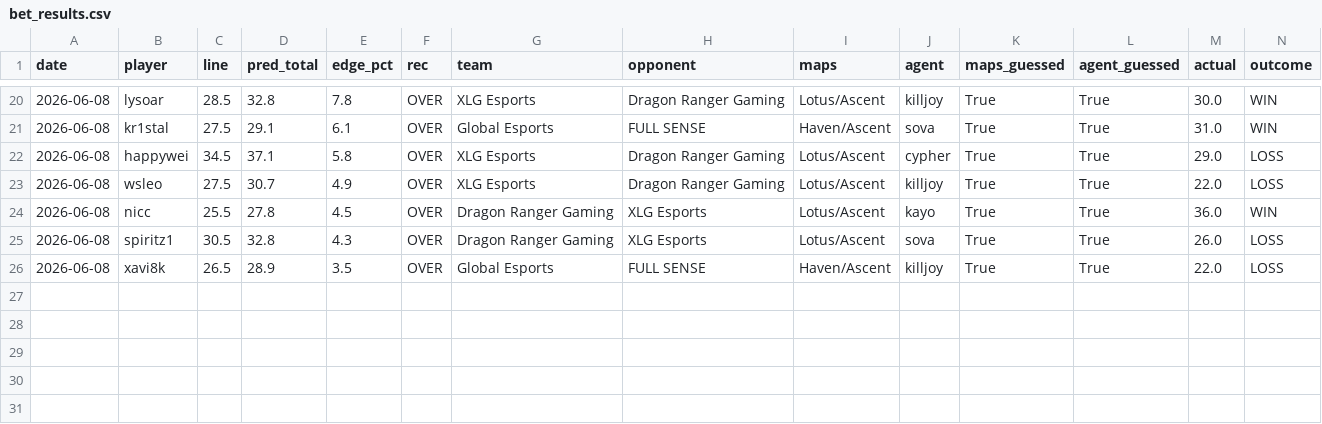
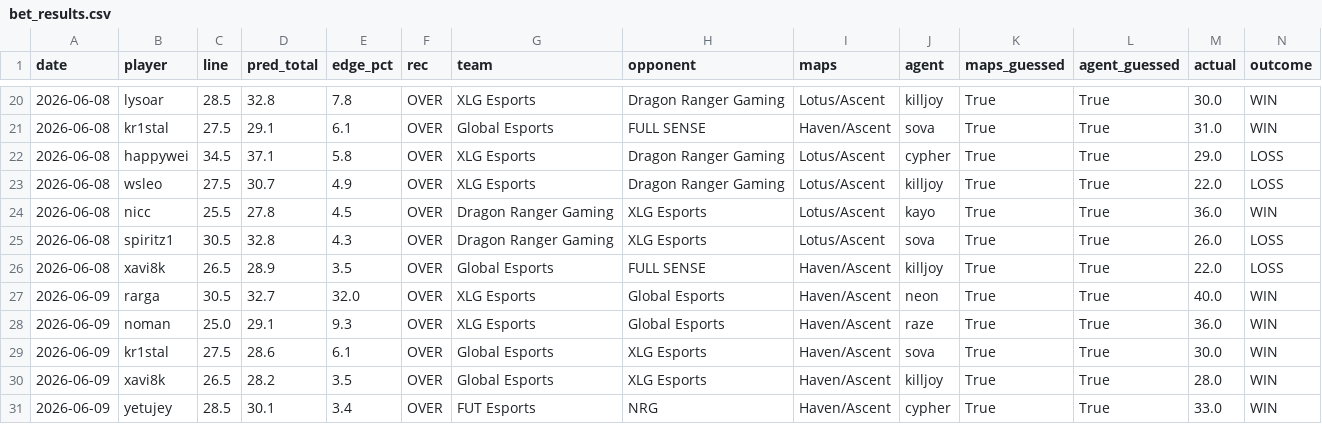
Before and after one commit to elizam343/Valorant-predictor, a CSV file: kill_prediction_model/bet_results.csv, drawn as a sheet; only a part is shown, gaps mark what is left out; the diff names each change by its address in the sheet, - before the commit and + after, or states it on an @@ line.

```diff
--- a/kill_prediction_model/bet_results.csv
+++ b/kill_prediction_model/bet_results.csv
+row 27: 2026-06-09 | rarga | 30.5 | 32.7 | 32.0 | OVER | XLG Esports | Global Esports | Haven/Ascent | neon | True | True | 40.0 | WIN
+row 28: 2026-06-09 | noman | 25.0 | 29.1 | 9.3 | OVER | XLG Esports | Global Esports | Haven/Ascent | raze | True | True | 36.0 | WIN
+row 29: 2026-06-09 | kr1stal | 27.5 | 28.6 | 6.1 | OVER | Global Esports | XLG Esports | Haven/Ascent | sova | True | True | 30.0 | WIN
+row 30: 2026-06-09 | xavi8k | 26.5 | 28.2 | 3.5 | OVER | Global Esports | XLG Esports | Haven/Ascent | killjoy | True | True | 28.0 | WIN
+row 31: 2026-06-09 | yetujey | 28.5 | 30.1 | 3.4 | OVER | FUT Esports | NRG | Haven/Ascent | cypher | True | True | 33.0 | WIN
```
Also changed, not shown: kill_prediction_model/line_history.csv, 1 other file.
